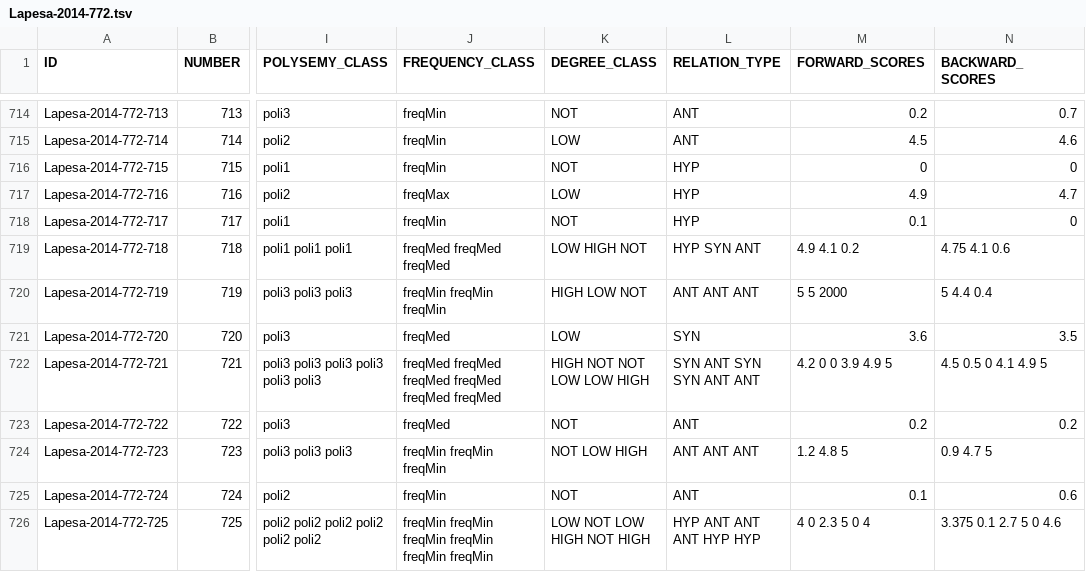
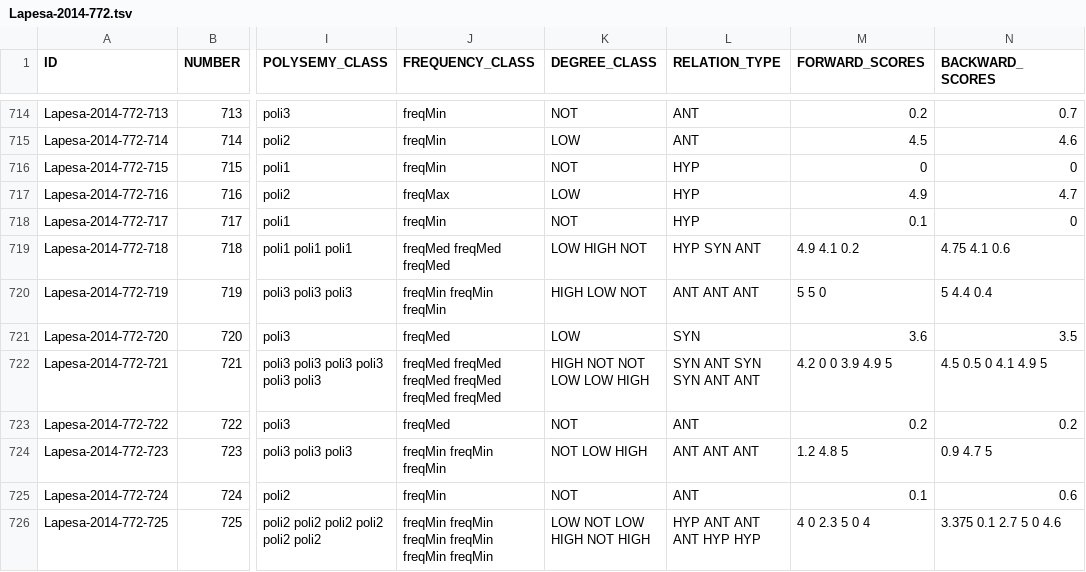
Before and after one commit to concepticon/concepticon-data, a TSV file: concepticondata/conceptlists/Lapesa-2014-772.tsv, drawn as a sheet; only a part is shown, gaps mark what is left out; the diff names each change by its address in the sheet, - before the commit and + after, or states it on an @@ line.

```diff
--- a/concepticondata/conceptlists/Lapesa-2014-772.tsv
+++ b/concepticondata/conceptlists/Lapesa-2014-772.tsv
-M720 (FORWARD_SCORES): 5 5 2000
+M720 (FORWARD_SCORES): 5 5 0
```
Also changed, not shown: concepticondata/conceptlists/Pozdniakov-2014-100b.tsv, 45 other files.
